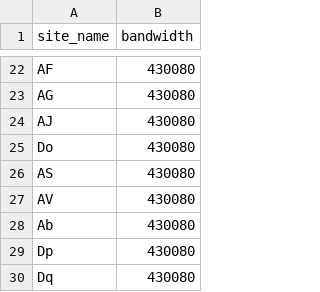
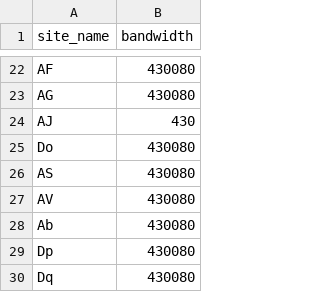
Before and after one commit to linzs-online/bandwidth-allocation, a CSV file: data/site_bandwidth.csv, drawn as a sheet; only a part is shown, gaps mark what is left out.

```diff
--- a/data/site_bandwidth.csv
+++ b/data/site_bandwidth.csv
@@ -23,3 +23,3 @@ AF,430080
 AG,430080
-AJ,430080
+AJ,430
 Do,430080
```
Also changed, not shown: 20 other files.
